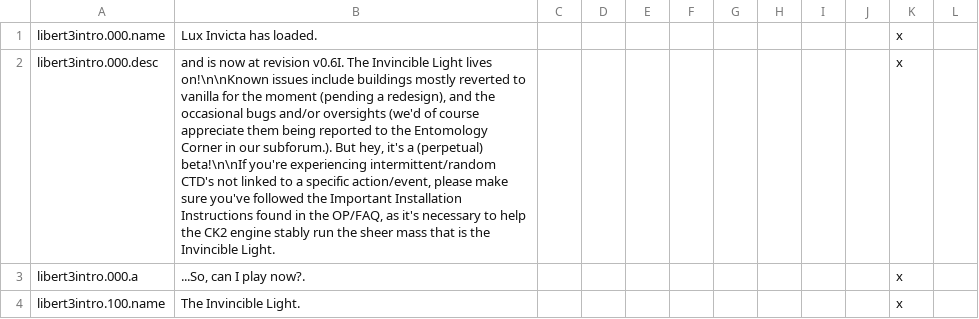
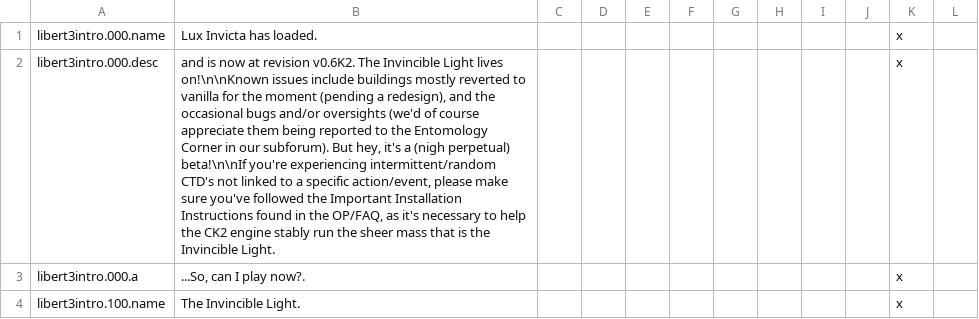
Before and after one commit to preslavb/lux-invicta-repository, a CSV file: localisation/libert3_intro.csv, drawn as a sheet; only a part is shown; the diff names each change by its address in the sheet, - before the commit and + after, or states it on an @@ line.

Commit message:
placeholder commit (to save some values)

```diff
--- a/localisation/libert3_intro.csv
+++ b/localisation/libert3_intro.csv
-B2: …at revision v0.6I. The Invincible Light lives on!\n\nKnown issues include buildings mostly reverted to vanilla for the moment (pending a redesign), and the occasional bugs and/or oversights (we'd of course appreciate them being reported to the Entomology Corner in our subforum.). But hey, it's a (perpetual) beta!\n\nIf you're…
+B2: …at revision v0.6K2. The Invincible Light lives on!\n\nKnown issues include buildings mostly reverted to vanilla for the moment (pending a redesign), and the occasional bugs and/or oversights (we'd of course appreciate them being reported to the Entomology Corner in our subforum). But hey, it's a (nigh perpetual) beta!\n\nIf you're…
```
Also changed, not shown: 1 other file.
